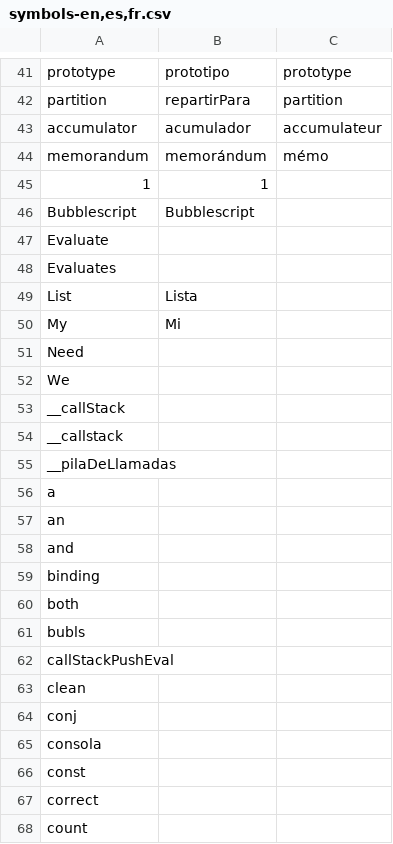
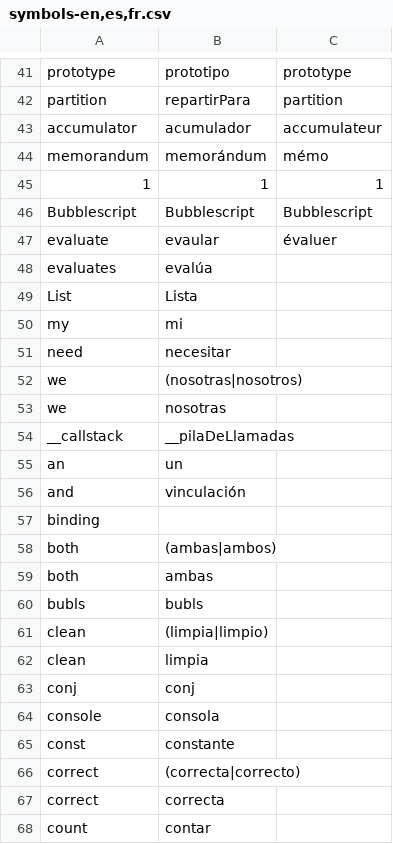
Before and after one commit to BuBbL3briGhT/BUbBL3sCriPt, a CSV file: symbols-en,es,fr.csv, drawn as a sheet; only a part is shown, gaps mark what is left out; the diff covers the shown part only.

```diff
--- a/symbols-en,es,fr.csv
+++ b/symbols-en,es,fr.csv
@@ -44,25 +44,25 @@ accumulator,acumulador,accumulateur
 memorandum,memorándum,mémo
-1,1
-Bubblescript,Bubblescript
-Evaluate,
-Evaluates,
+1,1,1
+Bubblescript,Bubblescript,Bubblescript
+evaluate,evaular,évaluer
+evaluates,evalúa
 List,Lista
-My,Mi
-Need,
-We,
-__callStack,
-__callstack,
-__pilaDeLlamadas,
-a,
-an,
-and,
+my,mi
+need,necesitar
+we,(nosotras|nosotros)
+we,nosotras
+__callstack,__pilaDeLlamadas,
+an,un
+and,vinculación
 binding,
-both,
-bubls,
-callStackPushEval,
-clean,
-conj,
-consola,
-const,
-correct,
-count,
+both,(ambas|ambos)
+both,ambas
+bubls,bubls
+clean,(limpia|limpio)
+clean,limpia
+conj,conj
+console,consola,
+const,constante
+correct,(correcta|correcto)
+correct,correcta
+count,contar
```
Also changed, not shown: 7 added rows, 6 removed rows and 58 edited cells elsewhere in this file.
